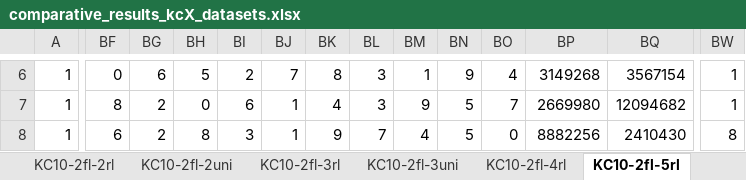
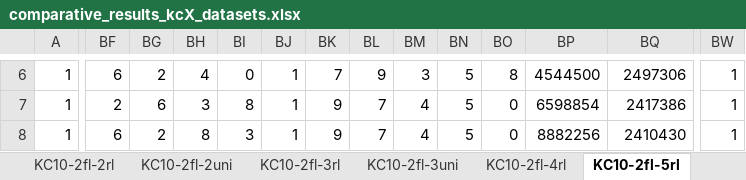
Before and after one commit to apupiales/cuda_mqap, an Excel workbook: comparative_results_kcX_datasets.xlsx, sheet KC10-2fl-5rl, drawn as a sheet; only a part is shown, gaps mark what is left out; values as stored, in another font and other column widths than the file's, no borders; charts and pictures not drawn; the diff covers the shown part only; the diff names each change by its address in the sheet, - before the commit and + after, or states it on an @@ line.

```diff
--- a/comparative_results_kcX_datasets.xlsx (sheet KC10-2fl-5rl)
+++ b/comparative_results_kcX_datasets.xlsx (sheet KC10-2fl-5rl)
-BF6: 0
+BF6: 6
-BG6: 6
+BG6: 2
-BH6: 5
+BH6: 4
-BI6: 2
+BI6: 0
-BJ6: 7
+BJ6: 1
-BK6: 8
+BK6: 7
-BL6: 3
+BL6: 9
-BM6: 1
+BM6: 3
-BN6: 9
+BN6: 5
-BO6: 4
+BO6: 8
-BP6: 3149268
+BP6: 4544500
-BQ6: 3567154
+BQ6: 2497306
-BF7: 8
+BF7: 2
-BG7: 2
+BG7: 6
-BH7: 0
+BH7: 3
-BI7: 6
+BI7: 8
-BK7: 4
+BK7: 9
-BL7: 3
+BL7: 7
-BM7: 9
+BM7: 4
-BO7: 7
+BO7: 0
-BP7: 2669980
+BP7: 6598854
-BQ7: 12094682
+BQ7: 2417386
-BW8: 8
+BW8: 1
```
Also changed, not shown: 974 edited cells elsewhere in this sheet, sheet KC20-2fl-3uni, sheet KC10-2fl-3uni, sheet KC20-2fl-1rl, sheet KC20-2fl-1uni, sheet KC20-2fl-2uni, sheet KC10-2fl-3rl, 6 more sheets, charts or pictures, 4 other files.
